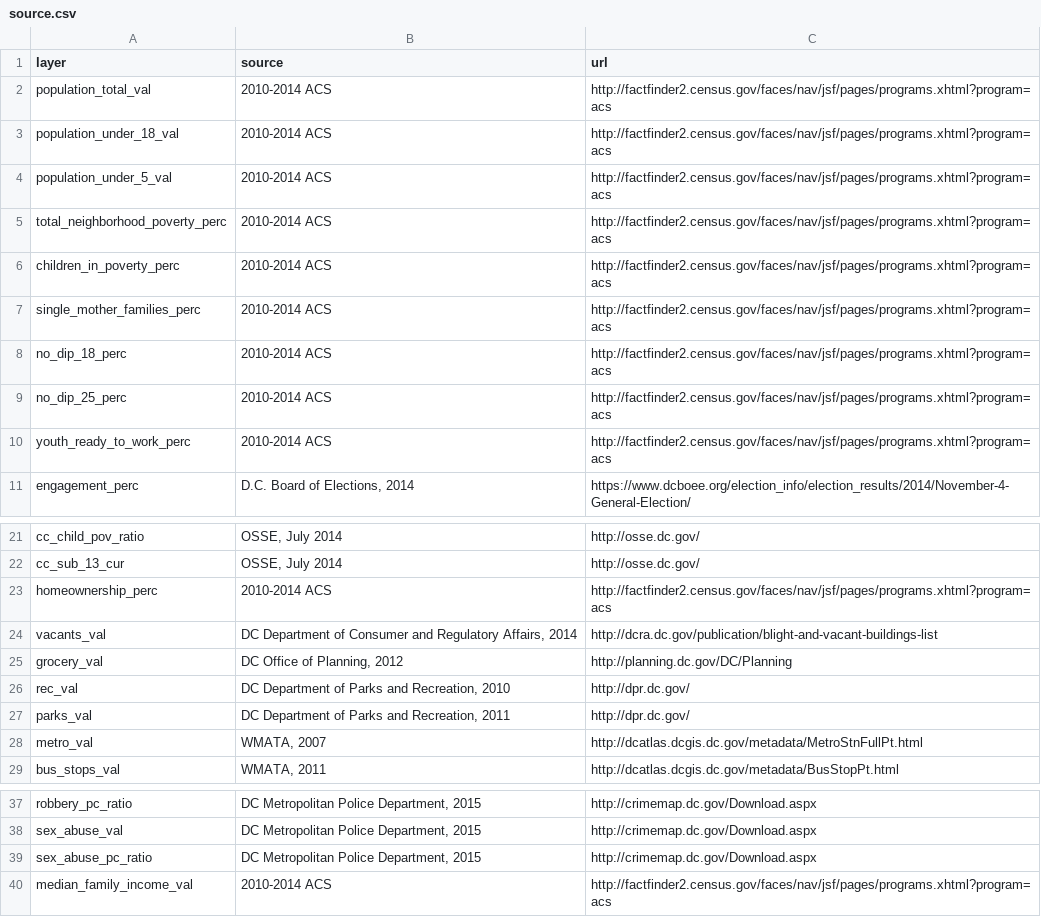
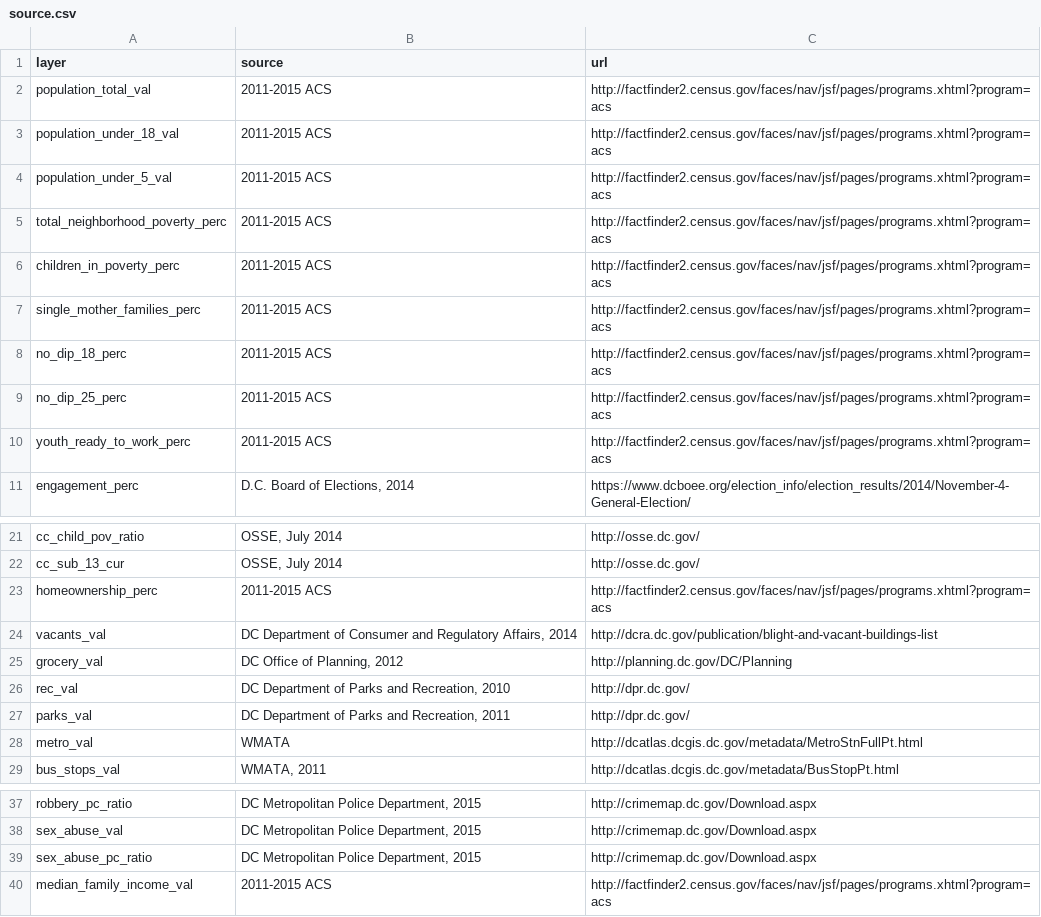
Before and after one commit to DCActionforChildren/dcaction, a CSV file: source.csv, drawn as a sheet; only a part is shown, gaps mark what is left out.

Commit message:
Update source.csv

```diff
--- a/source.csv
+++ b/source.csv
@@ -1,11 +1,11 @@
 layer,source,url
-population_total_val,2010-2014 ACS,http://factfinder2.census.gov/faces/nav/jsf/pages/programs.xhtml?program=acs
-population_under_18_val,2010-2014 ACS,http://factfinder2.census.gov/faces/nav/jsf/pages/programs.xhtml?program=acs
-population_under_5_val,2010-2014 ACS,http://factfinder2.census.gov/faces/nav/jsf/pages/programs.xhtml?program=acs
-total_neighborhood_poverty_perc,2010-2014 ACS,http://factfinder2.census.gov/faces/nav/jsf/pages/programs.xhtml?program=acs
-children_in_poverty_perc,2010-2014 ACS,http://factfinder2.census.gov/faces/nav/jsf/pages/programs.xhtml?program=acs
-single_mother_families_perc,2010-2014 ACS,http://factfinder2.census.gov/faces/nav/jsf/pages/programs.xhtml?program=acs
-no_dip_18_perc,2010-2014 ACS,http://factfinder2.census.gov/faces/nav/jsf/pages/programs.xhtml?program=acs
-no_dip_25_perc,2010-2014 ACS,http://factfinder2.census.gov/faces/nav/jsf/pages/programs.xhtml?program=acs
-youth_ready_to_work_perc,2010-2014 ACS,http://factfinder2.census.gov/faces/nav/jsf/pages/programs.xhtml?program=acs
+population_total_val,2011-2015 ACS,http://factfinder2.census.gov/faces/nav/jsf/pages/programs.xhtml?program=acs
+population_under_18_val,2011-2015 ACS,http://factfinder2.census.gov/faces/nav/jsf/pages/programs.xhtml?program=acs
+population_under_5_val,2011-2015 ACS,http://factfinder2.census.gov/faces/nav/jsf/pages/programs.xhtml?program=acs
+total_neighborhood_poverty_perc,2011-2015 ACS,http://factfinder2.census.gov/faces/nav/jsf/pages/programs.xhtml?program=acs
+children_in_poverty_perc,2011-2015 ACS,http://factfinder2.census.gov/faces/nav/jsf/pages/programs.xhtml?program=acs
+single_mother_families_perc,2011-2015 ACS,http://factfinder2.census.gov/faces/nav/jsf/pages/programs.xhtml?program=acs
+no_dip_18_perc,2011-2015 ACS,http://factfinder2.census.gov/faces/nav/jsf/pages/programs.xhtml?program=acs
+no_dip_25_perc,2011-2015 ACS,http://factfinder2.census.gov/faces/nav/jsf/pages/programs.xhtml?program=acs
+youth_ready_to_work_perc,2011-2015 ACS,http://factfinder2.census.gov/faces/nav/jsf/pages/programs.xhtml?program=acs
 engagement_perc,"D.C. Board of Elections, 2014",https://www.dcboee.org/election_info/election_results/2014/November-4-General-Election/
@@ -22,3 +22,3 @@ cc_child_pov_ratio,"OSSE, July 2014",http://osse.dc.gov/
 cc_sub_13_cur,"OSSE, July 2014",http://osse.dc.gov/
-homeownership_perc,2010-2014 ACS,http://factfinder2.census.gov/faces/nav/jsf/pages/programs.xhtml?program=acs
+homeownership_perc,2011-2015 ACS,http://factfinder2.census.gov/faces/nav/jsf/pages/programs.xhtml?program=acs
 vacants_val,"DC Department of Consumer and Regulatory Affairs, 2014",http://dcra.dc.gov/publication/blight-and-vacant-buildings-list
@@ -27,3 +27,3 @@ rec_val,"DC Department of Parks and Recreation, 2010",http://dpr.dc.gov/
 parks_val,"DC Department of Parks and Recreation, 2011",http://dpr.dc.gov/
-metro_val,"WMATA, 2007",http://dcatlas.dcgis.dc.gov/metadata/MetroStnFullPt.html
+metro_val,"WMATA",http://dcatlas.dcgis.dc.gov/metadata/MetroStnFullPt.html
 bus_stops_val,"WMATA, 2011",http://dcatlas.dcgis.dc.gov/metadata/BusStopPt.html
@@ -39,2 +39,2 @@ sex_abuse_val,"DC Metropolitan Police Department, 2015",http://crimemap.dc.gov/D
 sex_abuse_pc_ratio,"DC Metropolitan Police Department, 2015",http://crimemap.dc.gov/Download.aspx
-median_family_income_val,2010-2014 ACS,http://factfinder2.census.gov/faces/nav/jsf/pages/programs.xhtml?program=acs
+median_family_income_val,2011-2015 ACS,http://factfinder2.census.gov/faces/nav/jsf/pages/programs.xhtml?program=acs
```
